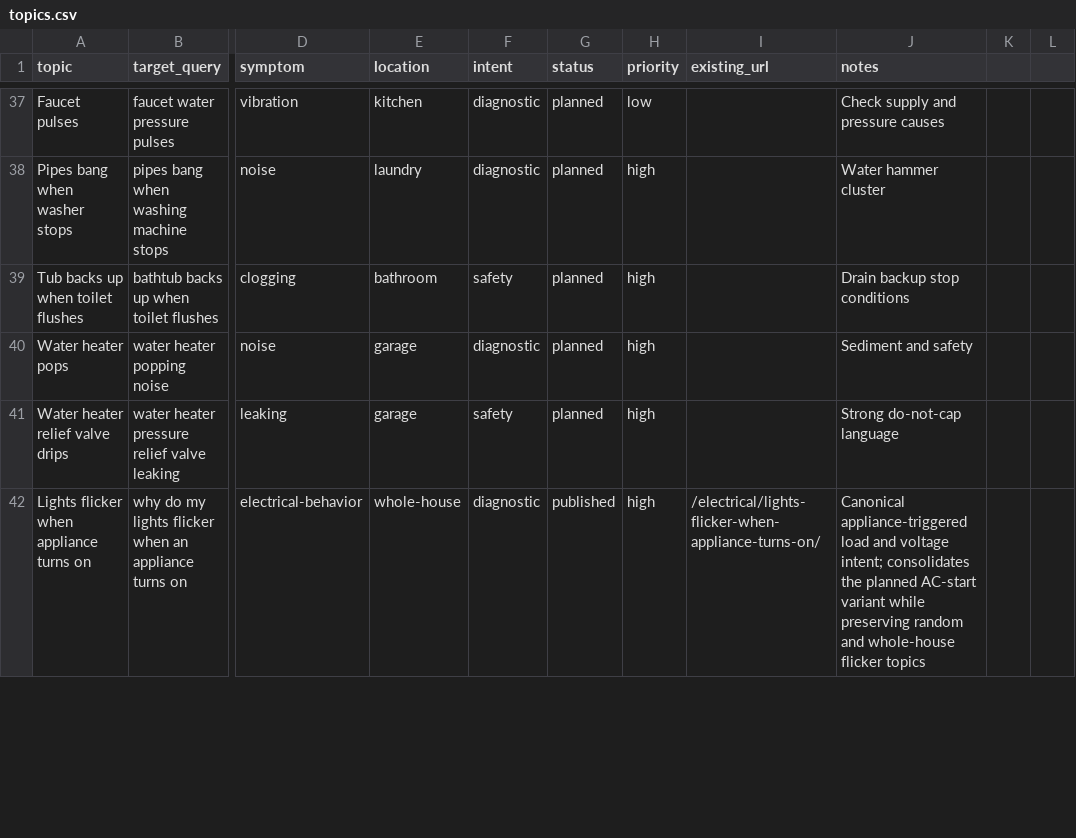
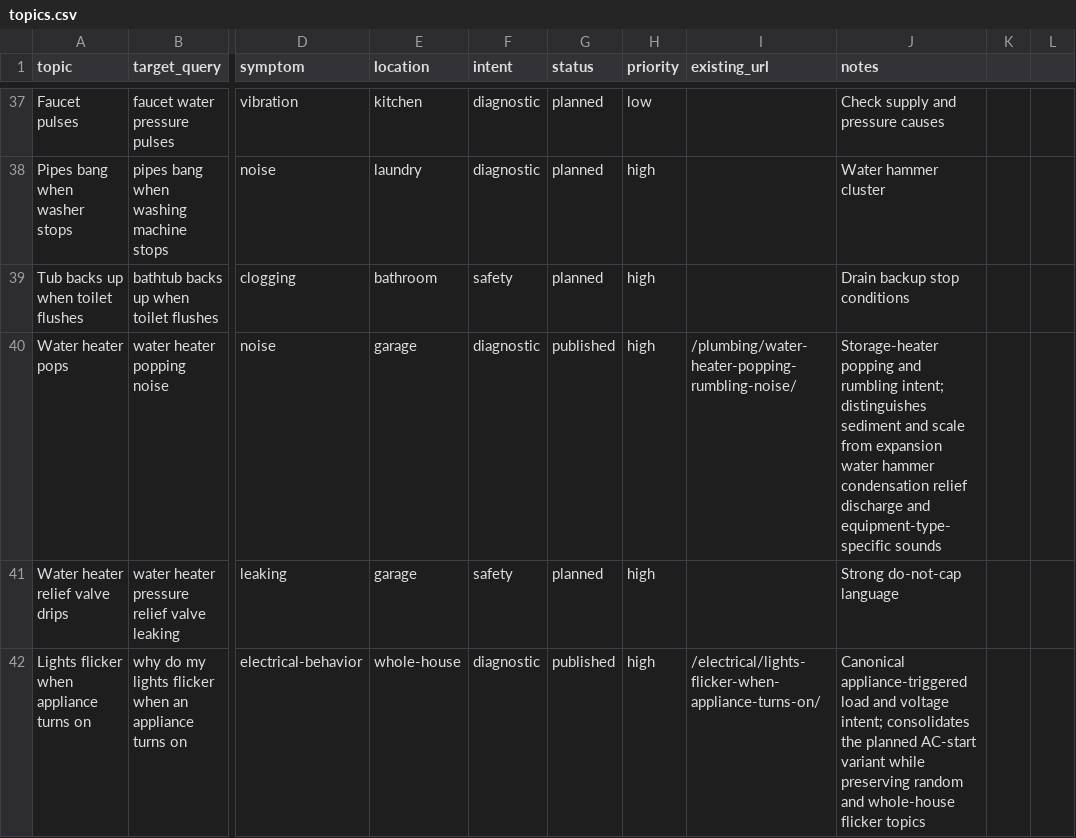
Before and after one commit to gageg123-de/housewise, a CSV file: content/topics.csv, drawn as a sheet; only a part is shown, gaps mark what is left out; the diff names each change by its address in the sheet, - before the commit and + after, or states it on an @@ line.

```diff
--- a/content/topics.csv
+++ b/content/topics.csv
-G40 (status): planned
+G40 (status): published
-I40 (existing_url): (empty)
+I40 (existing_url): /plumbing/water-heater-popping-rumbling-noise/
-J40 (notes): Sediment and safety
+J40 (notes): Storage-heater popping and rumbling intent; distinguishes sediment and scale from expansion water hammer condensation relief discharge and equipment-type-specific sounds
```
Also changed, not shown: content-deployment/pinterest-blog-content/index.csv, 8 other files.
